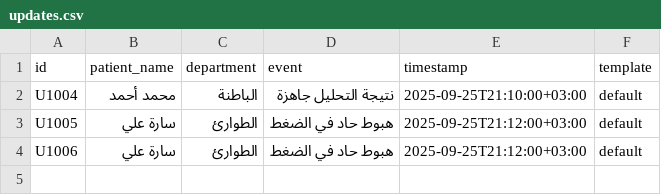
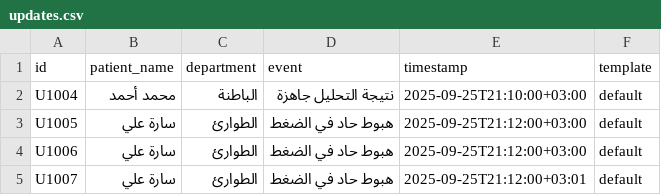
Before and after one commit to zayed1/SmartHospital, a CSV file: data/updates.csv, drawn as a sheet; the diff names each change by its address in the sheet, - before the commit and + after, or states it on an @@ line.

Commit message:
Update updates.csv

```diff
--- a/data/updates.csv
+++ b/data/updates.csv
+row 5: U1007 | سارة علي | الطوارئ | هبوط حاد في الضغط | 2025-09-25T21:12:00+03:01 | default
```
